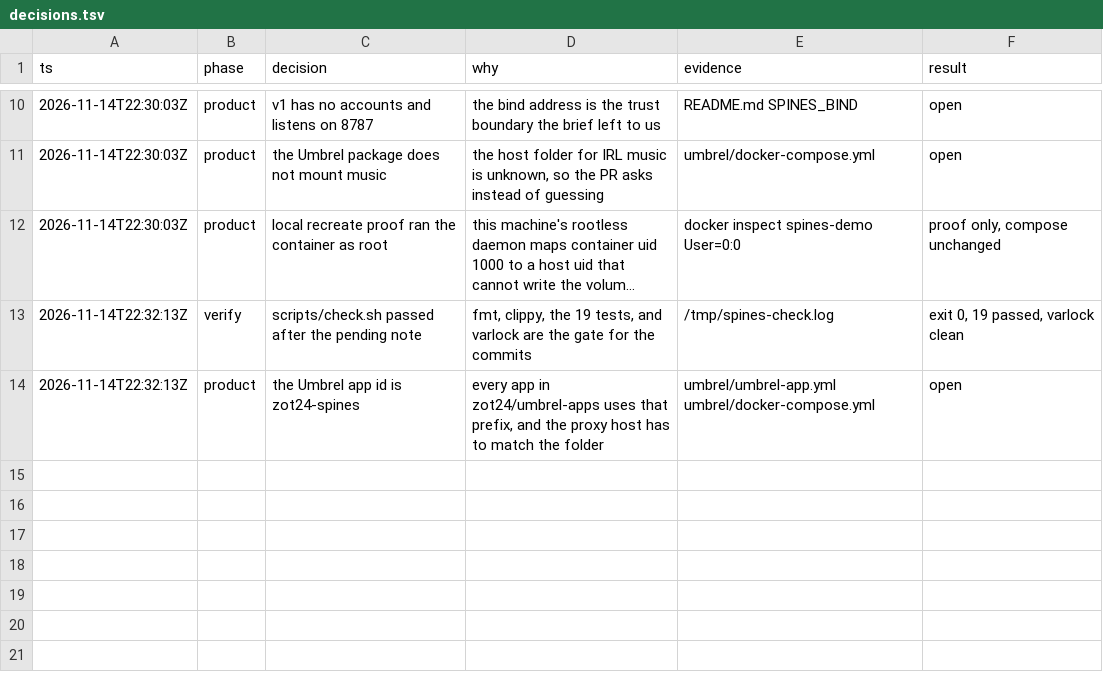
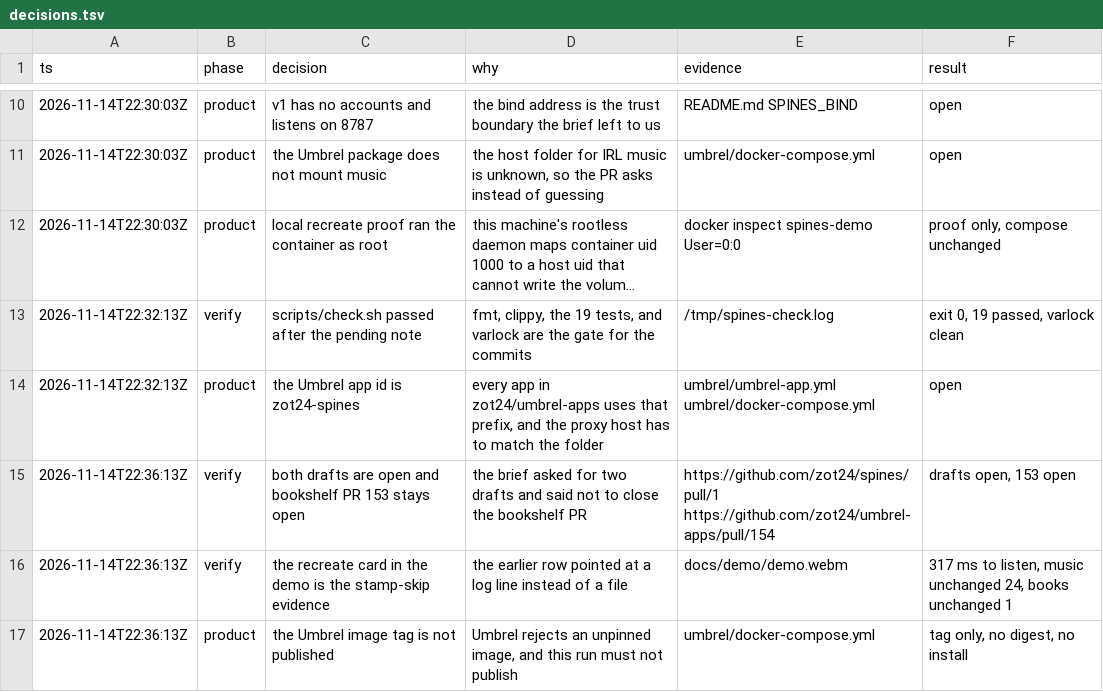
Before and after one commit to zot24/spines, a TSV file: decisions.tsv, drawn as a sheet; only a part is shown, gaps mark what is left out; long unchanged cells end in ….

Commit message:
docs: record the draft PRs on the trail
The listing and the library draft are open. The demo video is the
stamp-skip evidence. The image tag stays unpublished.

```diff
--- a/decisions.tsv
+++ b/decisions.tsv
@@ -14 +14,4 @@ ts	phase	decision	why	evidence	result
 2026-11-14T22:32:13Z	product	the Umbrel app id is zot24-spines	every app in zot24/umbrel-apps uses that prefix, and the proxy host has to match the folder	umbrel/umbrel-app.yml umbrel/docker-compose.yml	open
+2026-11-14T22:36:13Z	verify	both drafts are open and bookshelf PR 153 stays open	the brief asked for two drafts and said not to close the bookshelf PR	https://github.com/zot24/spines/pull/1 https://github.com/zot24/umbrel-apps/pull/154	drafts open, 153 open
+2026-11-14T22:36:13Z	verify	the recreate card in the demo is the stamp-skip evidence	the earlier row pointed at a log line instead of a file	docs/demo/demo.webm	317 ms to listen, music unchanged 24, books unchanged 1
+2026-11-14T22:36:13Z	product	the Umbrel image tag is not published	Umbrel rejects an unpinned image, and this run must not publish	umbrel/docker-compose.yml	tag only, no digest, no install
```
